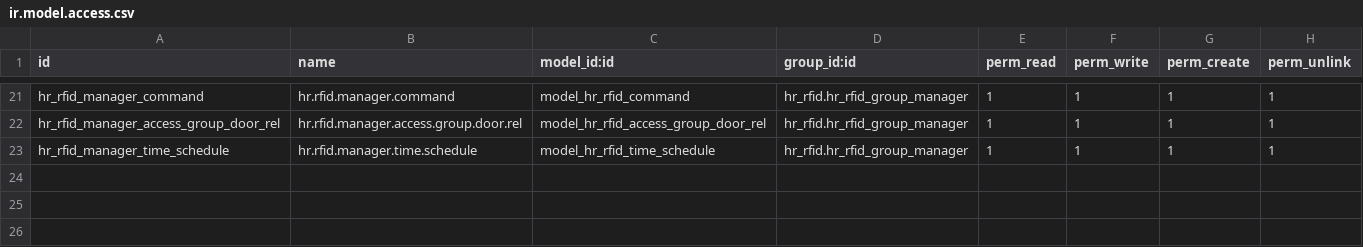
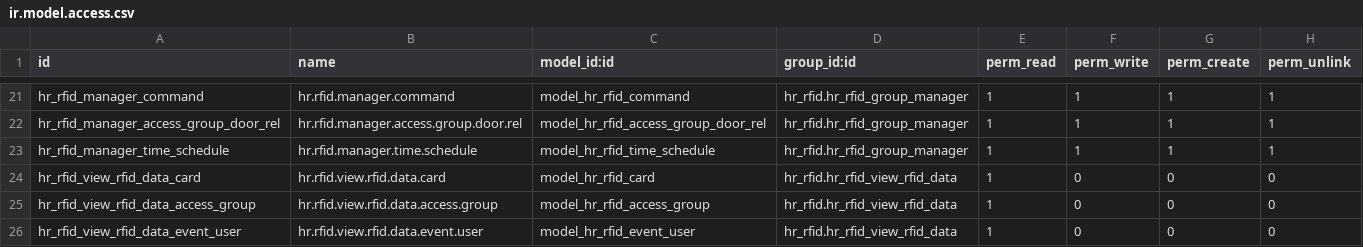
Before and after one commit to polimex/polimex-rfid, a CSV file: hr_rfid/security/ir.model.access.csv, drawn as a sheet; only a part is shown, gaps mark what is left out.

```diff
--- a/hr_rfid/security/ir.model.access.csv
+++ b/hr_rfid/security/ir.model.access.csv
@@ -23 +23,4 @@ hr_rfid_manager_access_group_door_rel,hr.rfid.manager.access.group.door.rel,mode
 hr_rfid_manager_time_schedule,hr.rfid.manager.time.schedule,model_hr_rfid_time_schedule,hr_rfid.hr_rfid_group_manager,1,1,1,1
+hr_rfid_view_rfid_data_card,hr.rfid.view.rfid.data.card,model_hr_rfid_card,hr_rfid.hr_rfid_view_rfid_data,1,0,0,0
+hr_rfid_view_rfid_data_access_group,hr.rfid.view.rfid.data.access.group,model_hr_rfid_access_group,hr_rfid.hr_rfid_view_rfid_data,1,0,0,0
+hr_rfid_view_rfid_data_event_user,hr.rfid.view.rfid.data.event.user,model_hr_rfid_event_user,hr_rfid.hr_rfid_view_rfid_data,1,0,0,0
```
Also changed, not shown: 16 other files.
